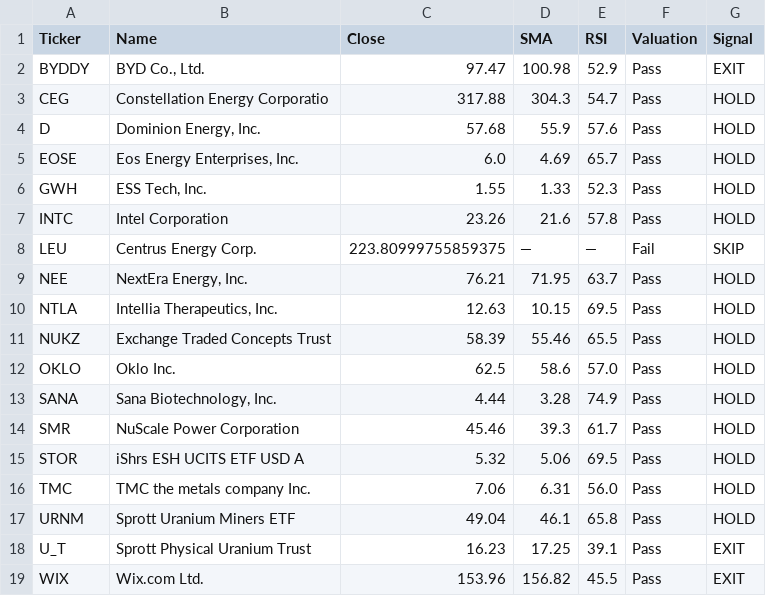
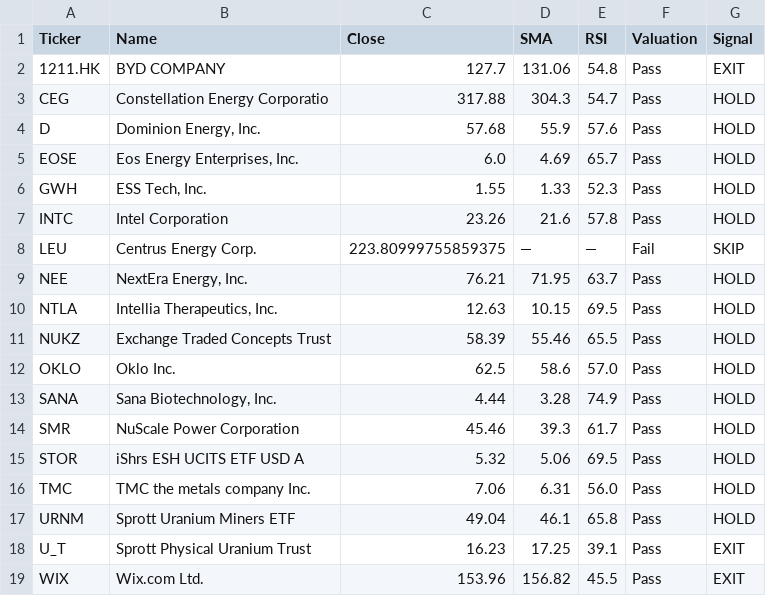
Before and after one commit to bstefco/momentumsector, a CSV file: docs/daily_screen.csv, drawn as a sheet; removed rows and columns are numbered as before the commit, all else as after; the diff names each change by its address in the sheet, - before the commit and + after, or states it on an @@ line.

Commit message:
Switch BYD mapping from BYDDY (ADR) to 1211.HK (Hong Kong primary). Update daily screen outputs.

```diff
--- a/docs/daily_screen.csv
+++ b/docs/daily_screen.csv
-row 2: BYDDY | BYD Co., Ltd. | 97.47 | 100.98 | 52.9 | Pass | EXIT
+row 2: 1211.HK | BYD COMPANY | 127.7 | 131.06 | 54.8 | Pass | EXIT
```
Also changed, not shown: 3 other files.
